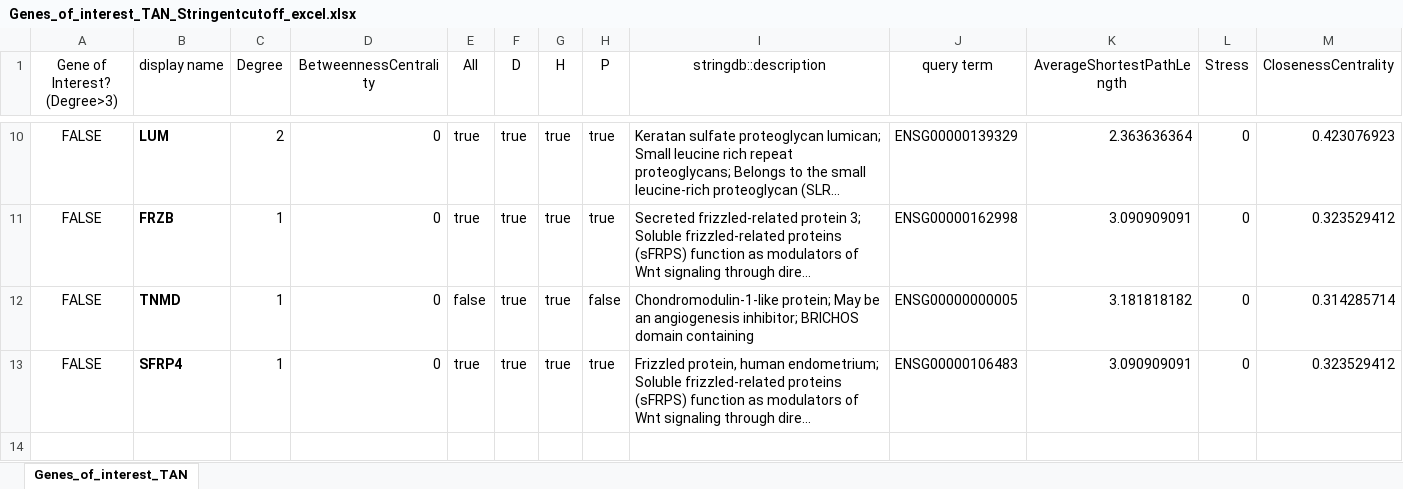
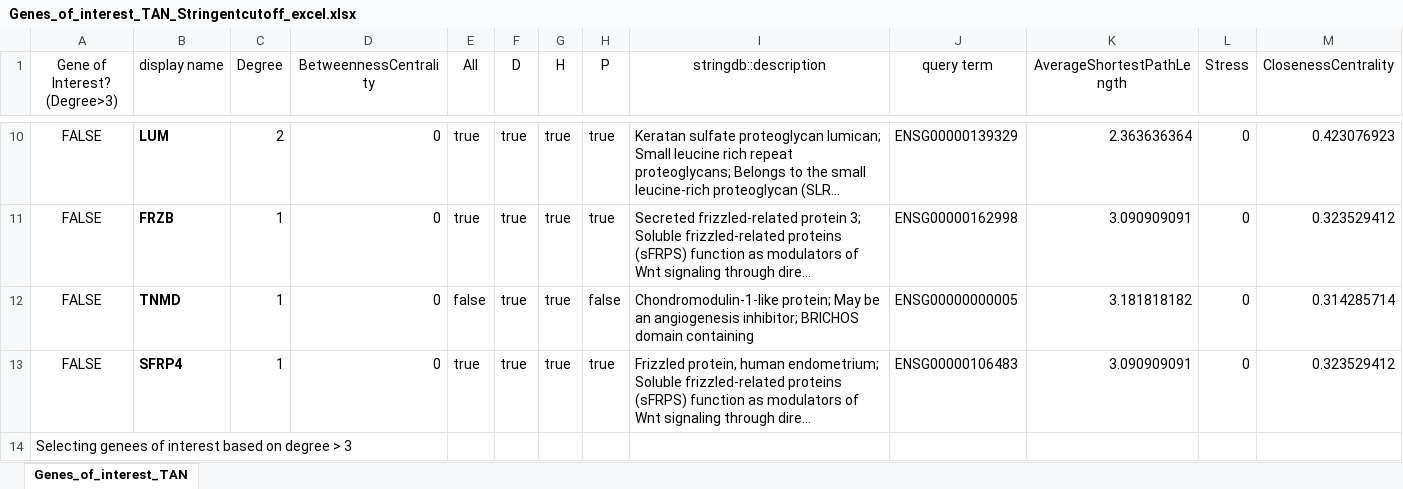
Before and after one commit to 31l3311/CardiomyopathyGroup2, an Excel workbook: Genes_of_interest_TAN_Stringentcutoff_excel.xlsx, sheet Genes_of_interest_TAN, drawn as a sheet; only a part is shown, gaps mark what is left out; long unchanged cells end in …; values as stored, in another font and other column widths than the file's, no borders; conditional formats not drawn; rows hold the shown columns only; the diff names each change by its address in the sheet, - before the commit and + after, or states it on an @@ line.

```diff
--- a/Genes_of_interest_TAN_Stringentcutoff_excel.xlsx (sheet Genes_of_interest_TAN)
+++ b/Genes_of_interest_TAN_Stringentcutoff_excel.xlsx (sheet Genes_of_interest_TAN)
+row 14: Selecting genees of interest based on degree > 3
```
Also changed, not shown: 20 other files.
